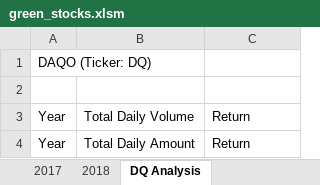
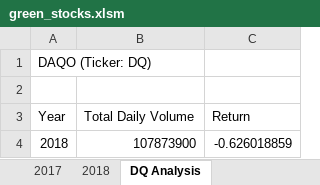
Before and after one commit to DavidGGonzalez/stock-analysis, an Excel workbook: green_stocks.xlsm, sheet DQ Analysis, drawn as a sheet; values as stored, in another font and other column widths than the file's, no borders; removed rows and columns are numbered as before the commit, all else as after; the diff names each change by its address in the sheet, - before the commit and + after, or states it on an @@ line.

Commit message:
A few update to the VBA were done

```diff
--- a/green_stocks.xlsm (sheet DQ Analysis)
+++ b/green_stocks.xlsm (sheet DQ Analysis)
-row 4: Year | Total Daily Amount | Return
+row 4: 2018 | 107873900 | -0.626018859
```
